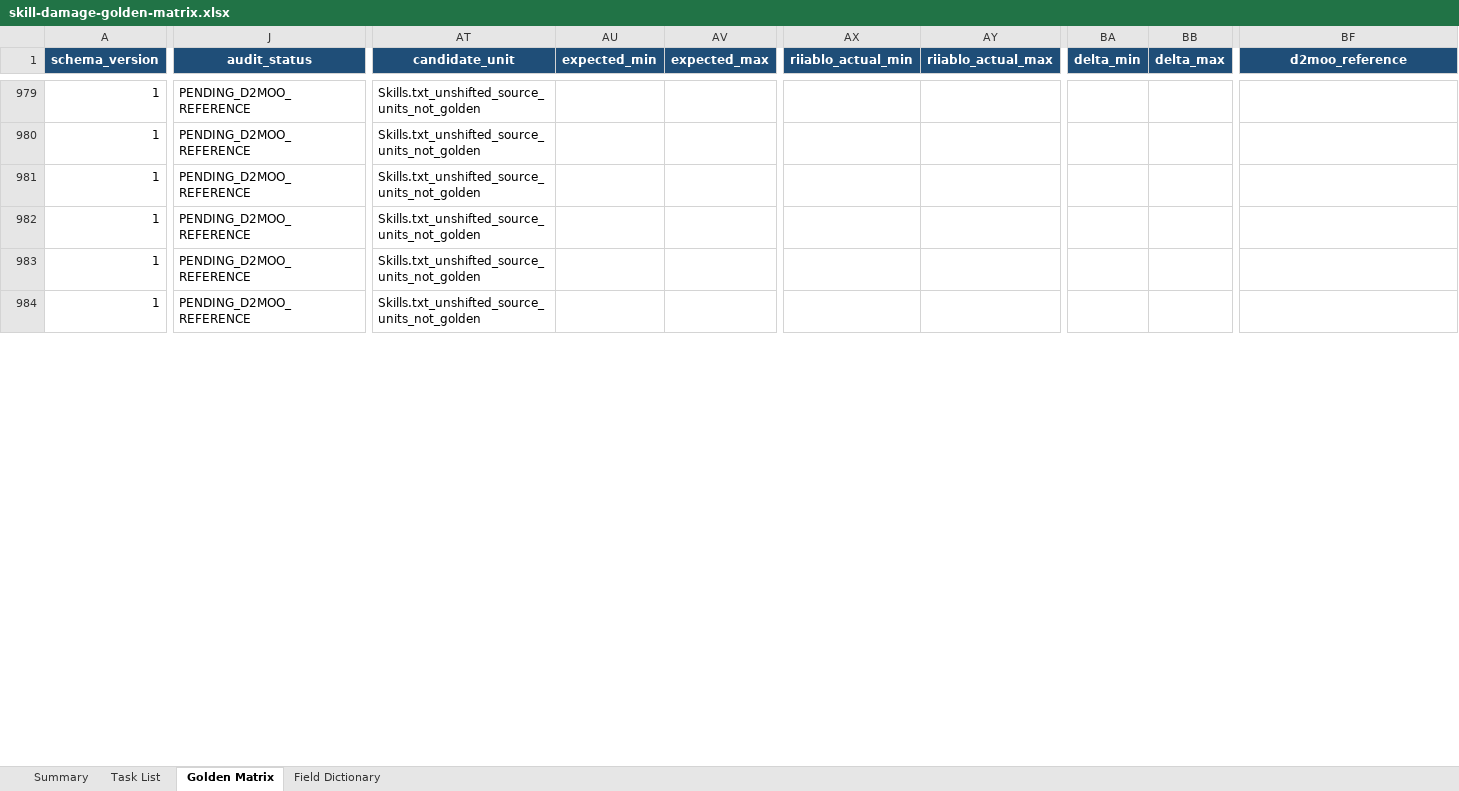
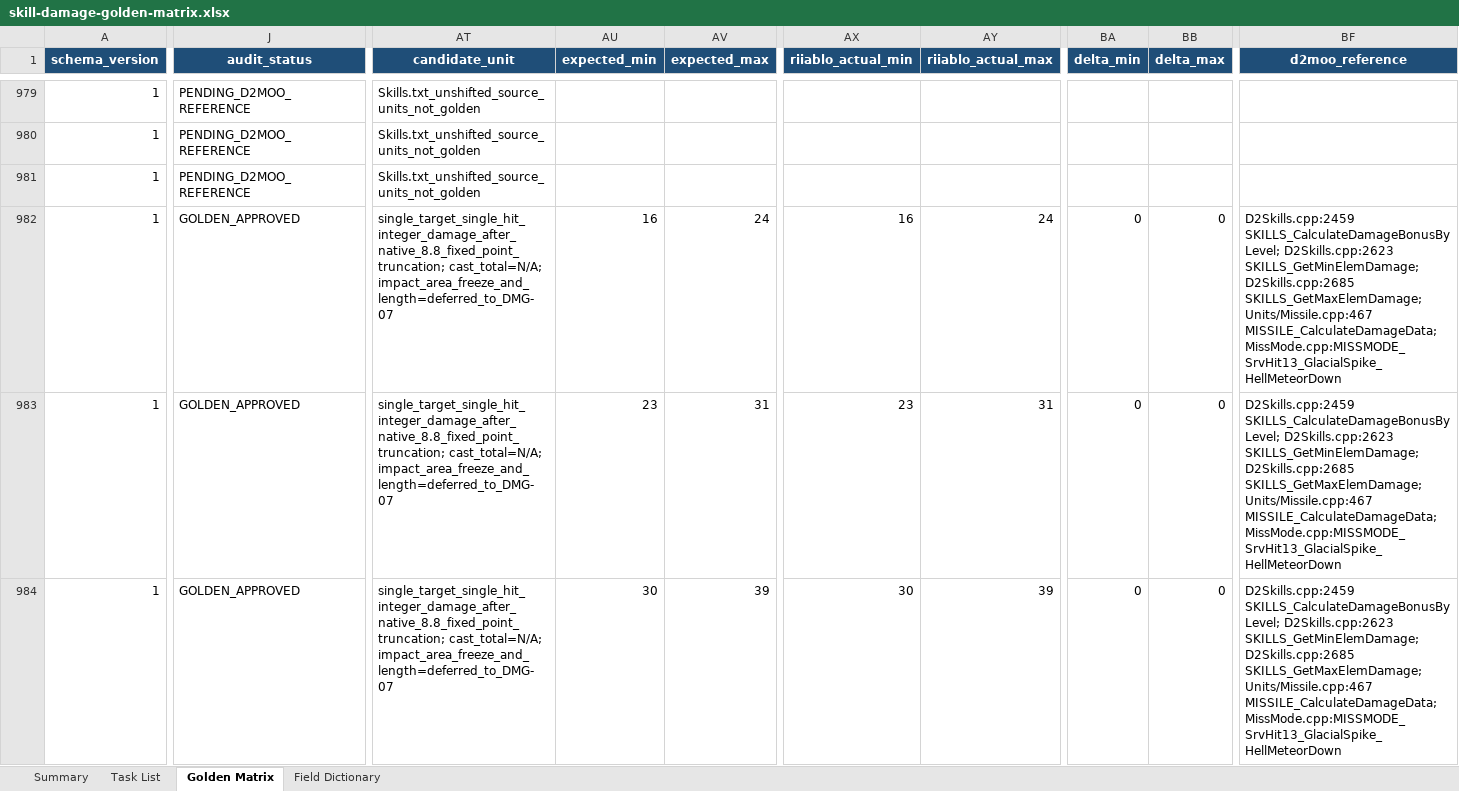
Before and after one commit to femgwei/riiablo, an Excel workbook: docs/skill-damage-golden-matrix.xlsx, sheet Golden Matrix, drawn as a sheet; only a part is shown, gaps mark what is left out; values as stored, in another font and other column widths than the file's, no borders; conditional formats and table styles not drawn; the diff covers the shown part only; the diff names each change by its address in the sheet, - before the commit and + after, or states it on an @@ line.

Commit message:
test: audit glacial spike damage levels

```diff
--- a/docs/skill-damage-golden-matrix.xlsx (sheet Golden Matrix)
+++ b/docs/skill-damage-golden-matrix.xlsx (sheet Golden Matrix)
-J982:J984 (audit_status): PENDING_D2MOO_REFERENCE
+J982:J984 (audit_status): GOLDEN_APPROVED
-AT982:AT984 (candidate_unit): Skills.txt_unshifted_source_units_not_golden
+AT982:AT984 (candidate_unit): single_target_single_hit_integer_damage_after_native_8.8_fixed_point_truncation; cast_total=N/A; impact_area_freeze_and_length=deferred_to_DMG-07
-AU982 (expected_min): (empty)
+AU982 (expected_min): 16
-AV982 (expected_max): (empty)
+AV982 (expected_max): 24
-AX982 (riiablo_actual_min): (empty)
+AX982 (riiablo_actual_min): 16
-AY982 (riiablo_actual_max): (empty)
+AY982 (riiablo_actual_max): 24
-BA982:BA984 (delta_min): (empty)
+BA982:BA984 (delta_min): 0
-BB982:BB984 (delta_max): (empty)
+BB982:BB984 (delta_max): 0
-BF982:BF984 (d2moo_reference): (empty)
+BF982:BF984 (d2moo_reference): D2Skills.cpp:2459 SKILLS_CalculateDamageBonusByLevel; D2Skills.cpp:2623 SKILLS_GetMinElemDamage; D2Skills.cpp:2685 SKILLS_GetMaxElemDamage; Units/Missile.cpp:467 MISSILE_CalculateDamageData; MissMode.cpp:MISSMODE_SrvHit13_GlacialSpike_HellMeteorDown
-AU983 (expected_min): (empty)
+AU983 (expected_min): 23
-AV983 (expected_max): (empty)
+AV983 (expected_max): 31
-AX983 (riiablo_actual_min): (empty)
+AX983 (riiablo_actual_min): 23
-AY983 (riiablo_actual_max): (empty)
+AY983 (riiablo_actual_max): 31
-AU984 (expected_min): (empty)
+AU984 (expected_min): 30
-AV984 (expected_max): (empty)
+AV984 (expected_max): 39
-AX984 (riiablo_actual_min): (empty)
+AX984 (riiablo_actual_min): 30
-AY984 (riiablo_actual_max): (empty)
+AY984 (riiablo_actual_max): 39
```
Also changed, not shown: 193 edited cells elsewhere in this sheet, sheet Summary, sheet Task List, 5 other files.
